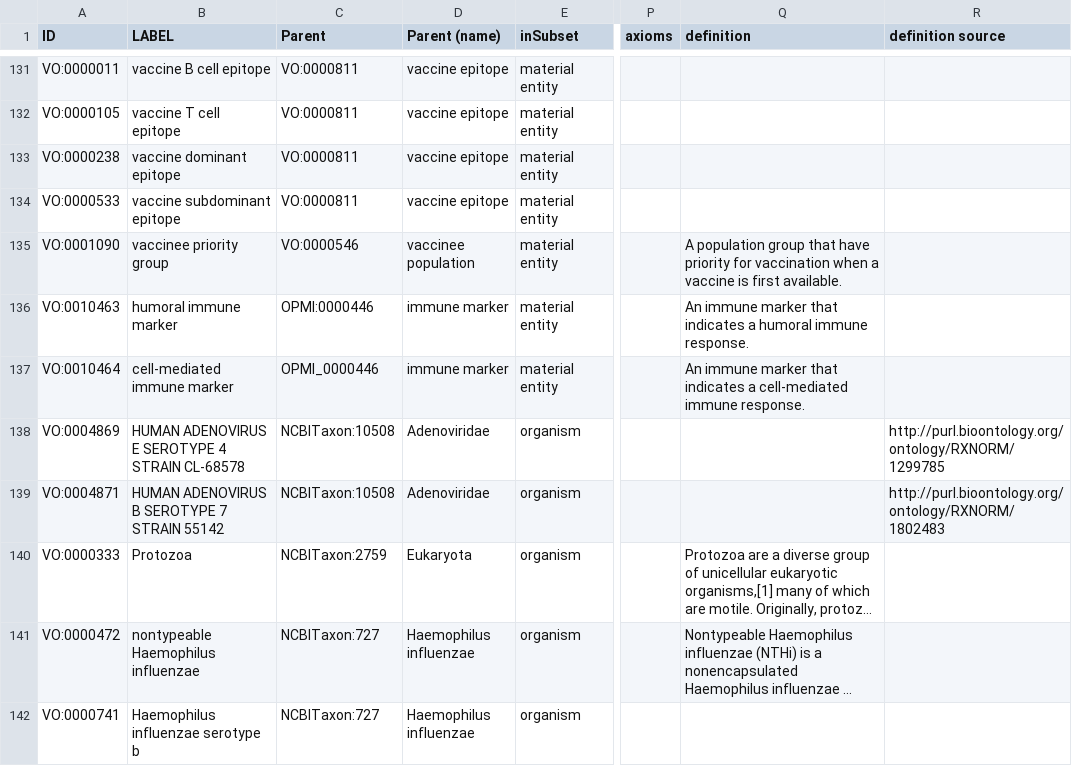
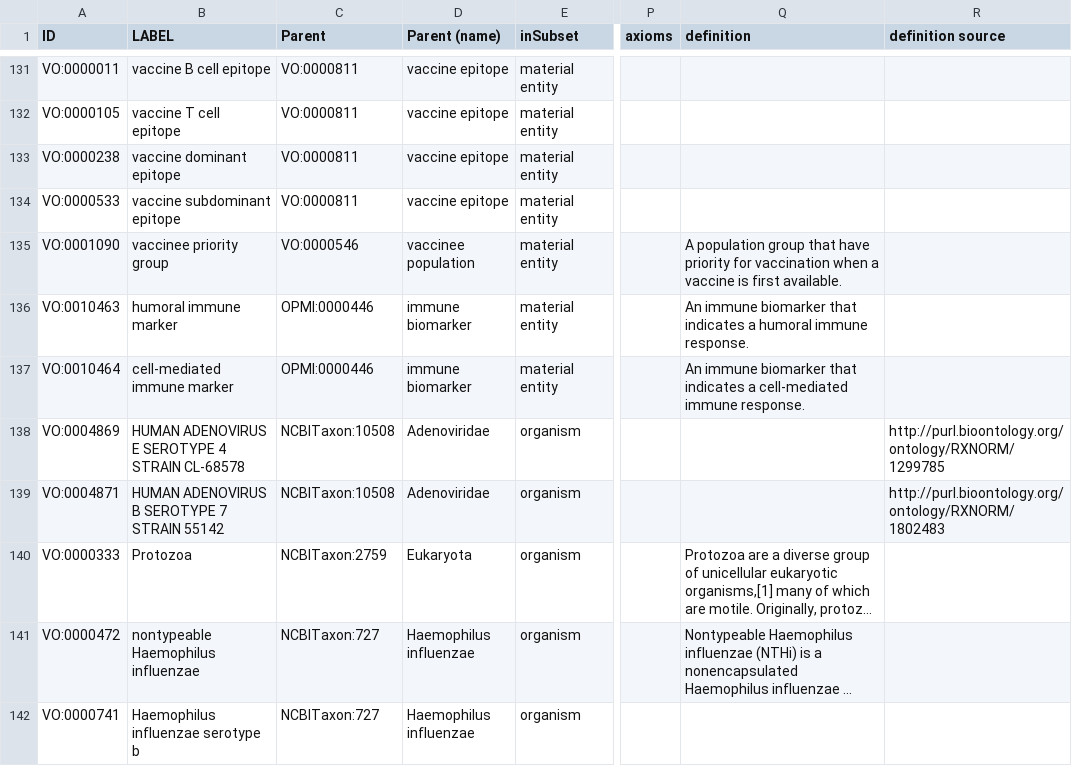
Before and after one commit to vaccineontology/VO, a CSV file: src/templates/other.csv, drawn as a sheet; only a part is shown, gaps mark what is left out; long unchanged cells end in …; the diff names each change by its address in the sheet, - before the commit and + after, or states it on an @@ line.

```diff
--- a/src/templates/other.csv
+++ b/src/templates/other.csv
-D136:D137 (Parent (name)): immune marker
+D136:D137 (Parent (name)): immune biomarker
-Q136 (definition): An immune marker that indicates…
+Q136 (definition): An immune biomarker that indicates…
-C137 (Parent): OPMI_0000446
+C137 (Parent): OPMI:0000446
-Q137 (definition): An immune marker that indicates…
+Q137 (definition): An immune biomarker that indicates…
```
Also changed, not shown: src/templates/process.csv, 3 other files.
